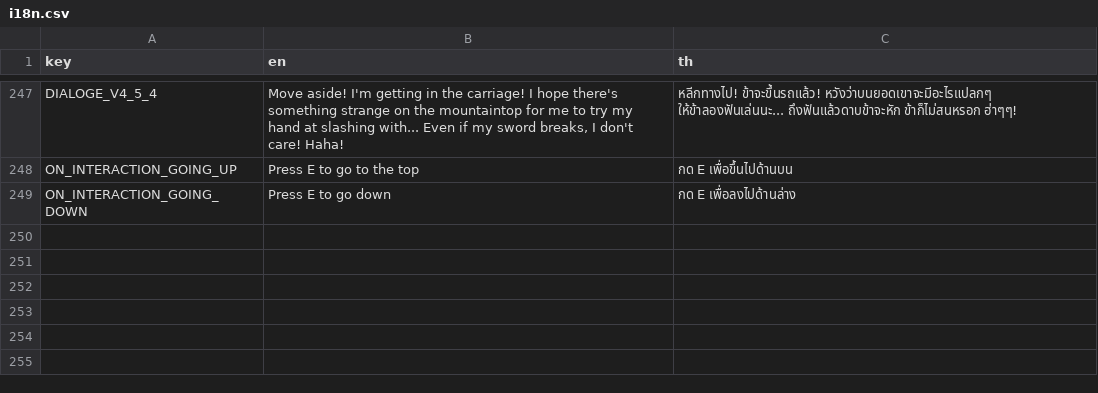
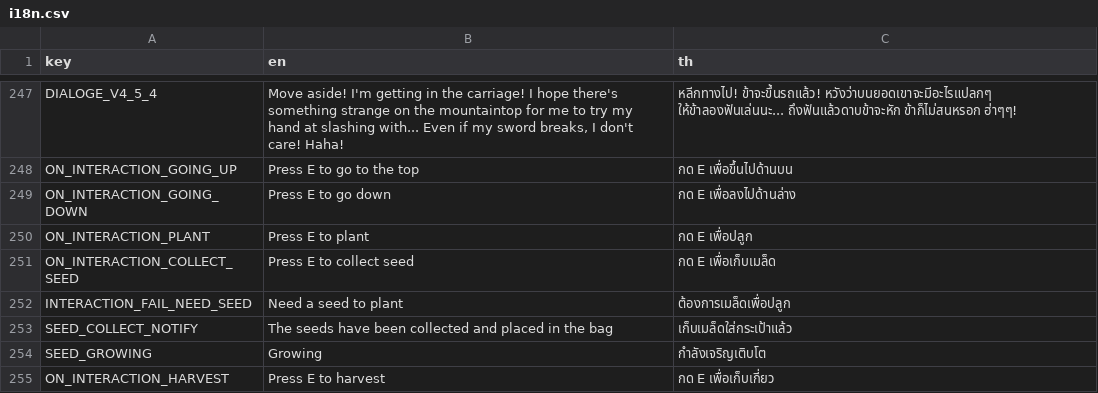
Before and after one commit to FujaTyping/Tafiya-Tare, a CSV file: I18N/i18n.csv, drawn as a sheet; only a part is shown, gaps mark what is left out.

```diff
--- a/I18N/i18n.csv
+++ b/I18N/i18n.csv
@@ -249 +249,7 @@ ON_INTERACTION_GOING_UP,Press E to go to the top,กด E เพื่อขึ
 ON_INTERACTION_GOING_DOWN,Press E to go down,กด E เพื่อลงไปด้านล่าง
+ON_INTERACTION_PLANT,Press E to plant,กด E เพื่อปลูก
+ON_INTERACTION_COLLECT_SEED,Press E to collect seed,กด E เพื่อเก็บเมล็ด
+INTERACTION_FAIL_NEED_SEED,Need a seed to plant,ต้องการเมล็ดเพื่อปลูก
+SEED_COLLECT_NOTIFY,The seeds have been collected and placed in the bag,เก็บเมล็ดใส่กระเป้าแล้ว
+SEED_GROWING,Growing,กำลังเจริญเติบโต
+ON_INTERACTION_HARVEST,Press E to harvest,กด E เพื่อเก็บเกี่ยว
```
Also changed, not shown: 35 other files.
